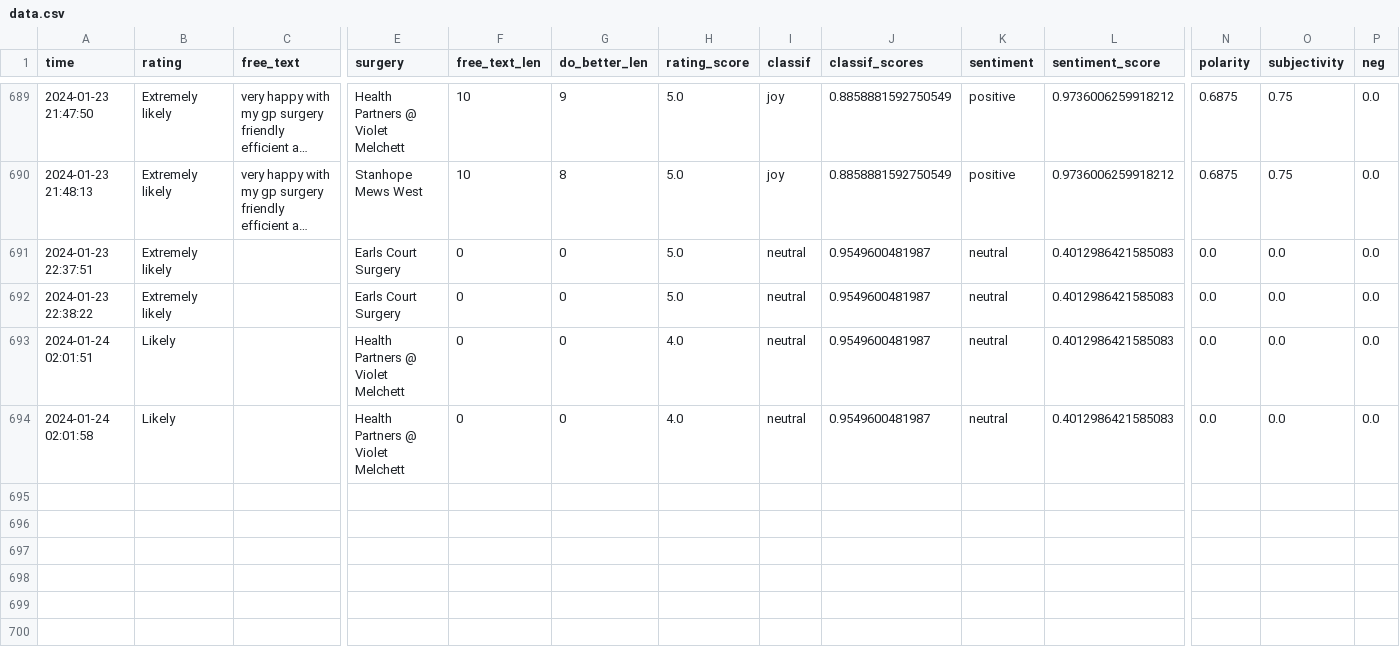
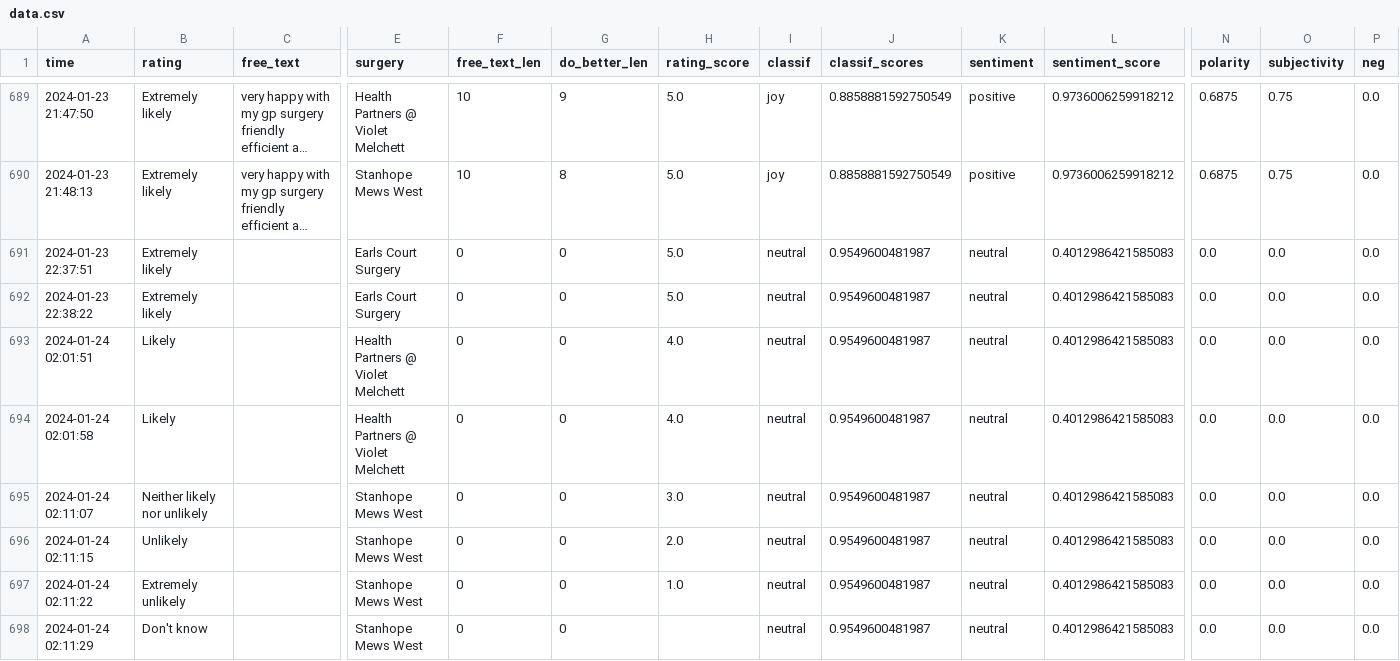
Before and after one commit to janduplessis883/friends-and-family-test-analysis, a CSV file: friendsfamilytest/data/data.csv, drawn as a sheet; only a part is shown, gaps mark what is left out; long unchanged cells end in …; rows hold the shown columns only; the diff names each change by its address in the sheet, - before the commit and + after, or states it on an @@ line.

```diff
--- a/friendsfamilytest/data/data.csv
+++ b/friendsfamilytest/data/data.csv
+row 695: 2024-01-24 02:11:07 | Neither likely nor unlikely |  | Stanhope Mews West | 0 | 0 | 3.0 | neutral | 0.9549600481987 | neutral | 0.4012986421585083 | 0.0 | 0.0 | 0.0
+row 696: 2024-01-24 02:11:15 | Unlikely |  | Stanhope Mews West | 0 | 0 | 2.0 | neutral | 0.9549600481987 | neutral | 0.4012986421585083 | 0.0 | 0.0 | 0.0
+row 697: 2024-01-24 02:11:22 | Extremely unlikely |  | Stanhope Mews West | 0 | 0 | 1.0 | neutral | 0.9549600481987 | neutral | 0.4012986421585083 | 0.0 | 0.0 | 0.0
+row 698: 2024-01-24 02:11:29 | Don't know |  | Stanhope Mews West | 0 | 0 |  | neutral | 0.9549600481987 | neutral | 0.4012986421585083 | 0.0 | 0.0 | 0.0
```
Also changed, not shown: 1 other file.
